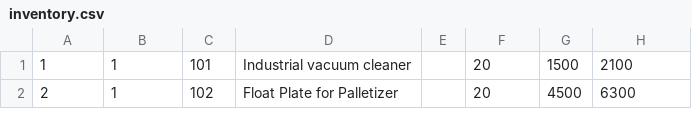
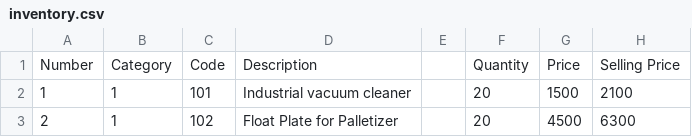
Before and after one commit to SHERNOF/spare-parts, a CSV file: views/inventory.csv, drawn as a sheet; only a part is shown; the diff names each change by its address in the sheet, - before the commit and + after, or states it on an @@ line.

```diff
--- a/views/inventory.csv
+++ b/views/inventory.csv
+row 1: Number | Category | Code | Description |  | Quantity | Price | Selling Price
```
Also changed, not shown: 5 other files.
